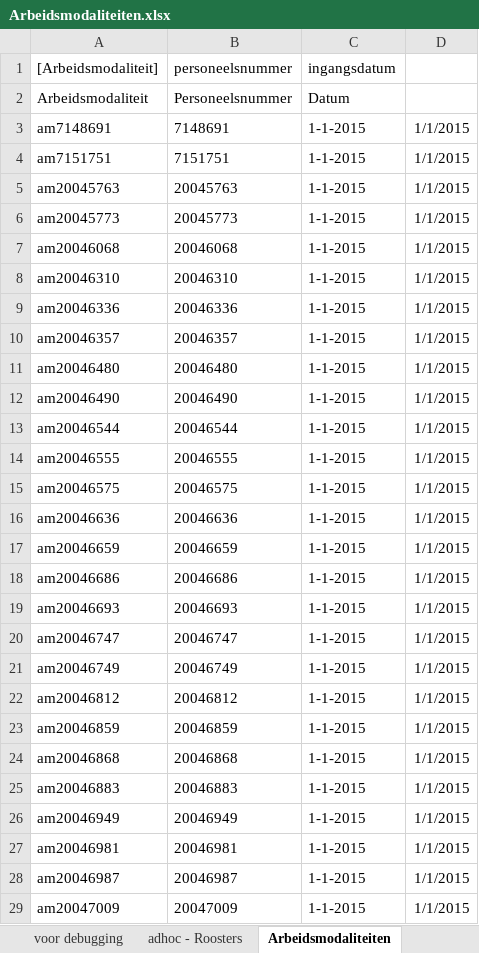
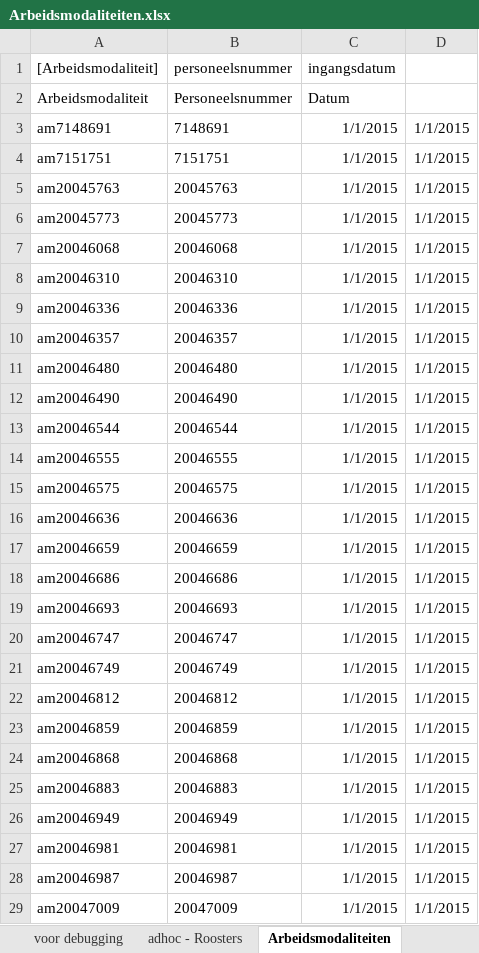
Before and after one commit to AmpersandTarski/ampersand-models, an Excel workbook: NVWA DTV/Arbeidsmodaliteiten.xlsx, sheet Arbeidsmodaliteiten, drawn as a sheet; only a part is shown; values as stored, in another font and other column widths than the file's, no borders; the diff covers the shown part only; the diff names each change by its address in the sheet, - before the commit and + after, or states it on an @@ line.

Commit message:
Included Arbeidsmodaliteiten.xlsx, and made some modifications in the populations to enable that.

```diff
--- a/NVWA DTV/Arbeidsmodaliteiten.xlsx (sheet Arbeidsmodaliteiten)
+++ b/NVWA DTV/Arbeidsmodaliteiten.xlsx (sheet Arbeidsmodaliteiten)
-C3:C29 (ingangsdatum): 1-1-2015
+C3:C29 (ingangsdatum): 1/1/2015
```
Also changed, not shown: 27 edited cells elsewhere in this sheet, sheet voor runtime loader, sheet voor debugging, NVWA DTV/DTV_populaties.xlsx, 1 other file.
